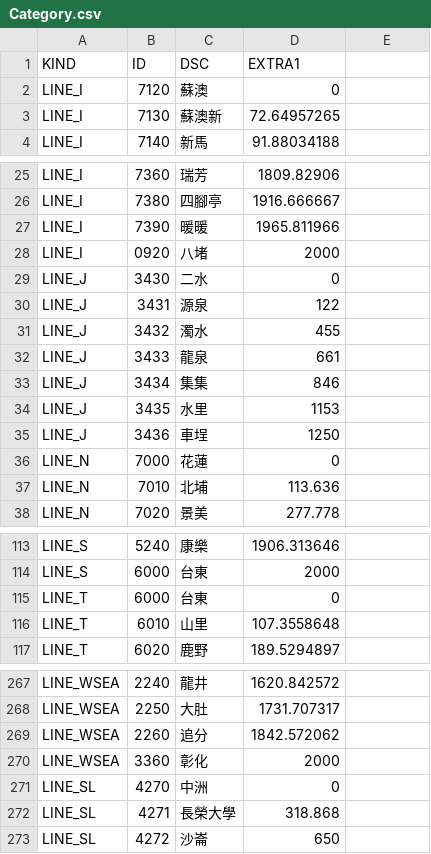
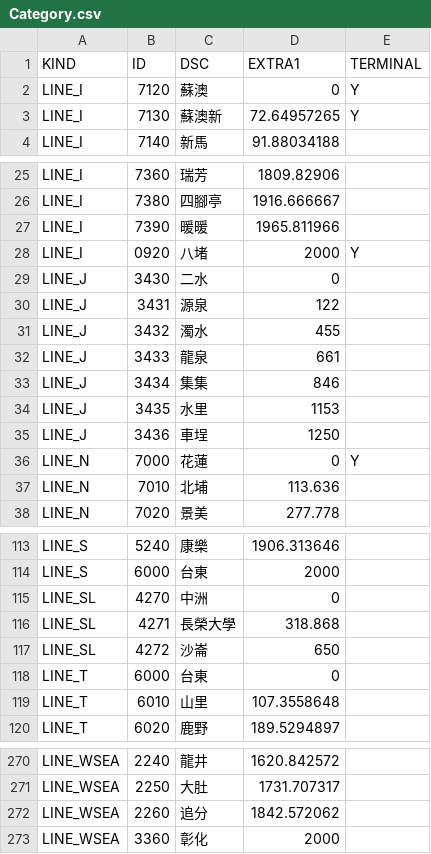
Before and after one commit to billy1125/TRA_time_space_diagram, a CSV file: CSV/Category.csv, drawn as a sheet; only a part is shown, gaps mark what is left out; the diff covers the shown part only.

```diff
--- a/CSV/Category.csv
+++ b/CSV/Category.csv
@@ -1,3 +1,3 @@
-KIND,ID,DSC,EXTRA1
-LINE_I,7120,蘇澳,0
-LINE_I,7130,蘇澳新,72.64957265
+KIND,ID,DSC,EXTRA1,TERMINAL
+LINE_I,7120,蘇澳,0,Y
+LINE_I,7130,蘇澳新,72.64957265,Y
@@ -28 +28 @@ LINE_I,7390,暖暖,1965.811966
-LINE_I,0920,八堵,2000
+LINE_I,0920,八堵,2000,Y
@@ -36 +36 @@ LINE_J,3436,車埕,1250
-LINE_N,7000,花蓮,0
+LINE_N,7000,花蓮,0,Y
@@ -114,0 +115,3 @@ LINE_S,6000,台東,2000
+LINE_SL,4270,中洲,0,
+LINE_SL,4271,長榮大學,318.868,
+LINE_SL,4272,沙崙,650,
@@ -271,3 +273,0 @@ LINE_WSEA,3360,彰化 ,2000
-LINE_SL,4270,中洲,0
-LINE_SL,4271,長榮大學,318.868
-LINE_SL,4272,沙崙,650
```
Also changed, not shown: 2 edited cells elsewhere in this file, CSV/Stations.csv, 7 other files.
